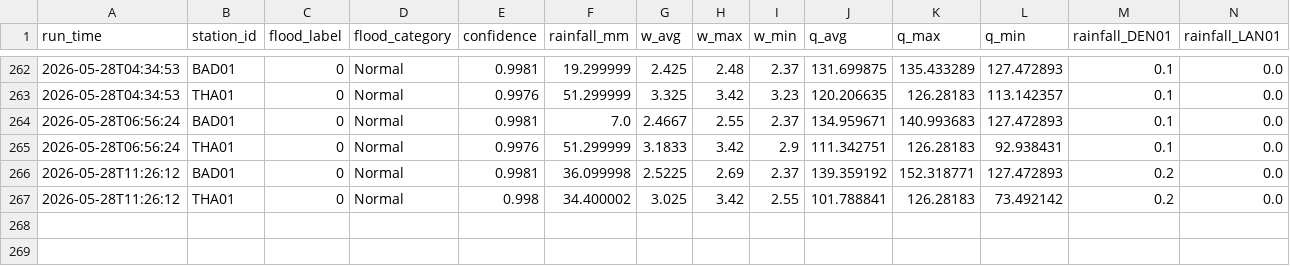
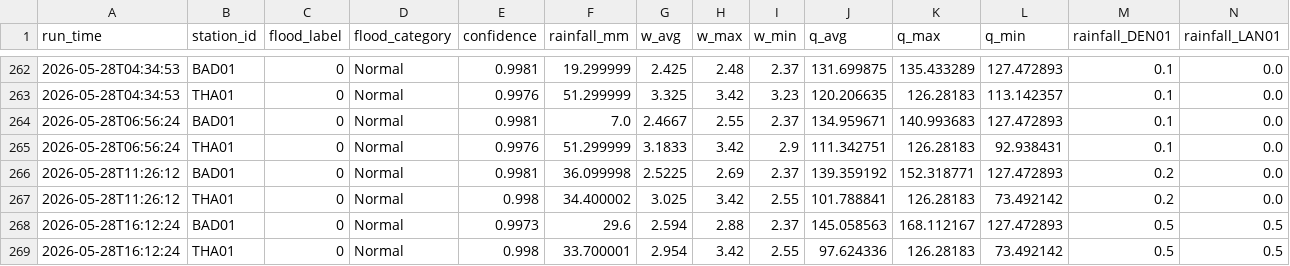
Before and after one commit to shehanhimasha/RTFD_Model, a CSV file: data/live/daily_log.csv, drawn as a sheet; only a part is shown, gaps mark what is left out; rows hold the shown columns only; the diff names each change by its address in the sheet, - before the commit and + after, or states it on an @@ line.

```diff
--- a/data/live/daily_log.csv
+++ b/data/live/daily_log.csv
+row 268: 2026-05-28T16:12:24 | BAD01 | 0 | Normal | 0.9973 | 29.6 | 2.594 | 2.88 | 2.37 | 145.058563 | 168.112167 | 127.472893 | 0.5 | 0.5
+row 269: 2026-05-28T16:12:24 | THA01 | 0 | Normal | 0.998 | 33.700001 | 2.954 | 3.42 | 2.55 | 97.624336 | 126.28183 | 73.492142 | 0.5 | 0.5
```
Also changed, not shown: 3 other files.
